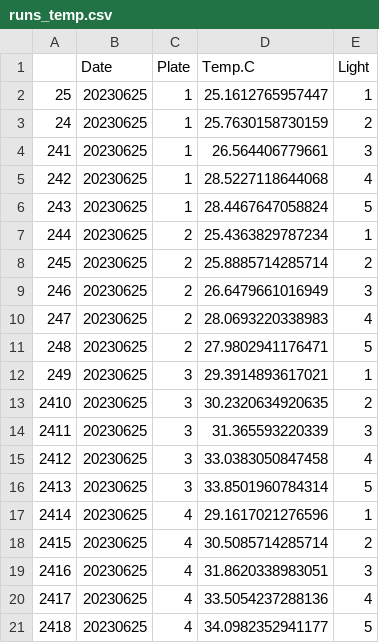
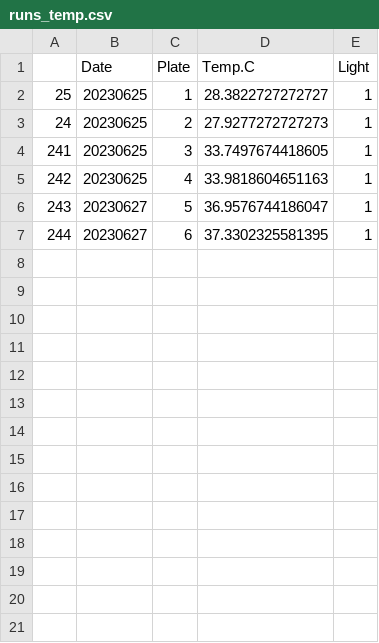
Before and after one commit to AHuffmyer/larval_symbiont_TPC, a CSV file: output/F1F2_sdr/runs_temp.csv, drawn as a sheet.

```diff
--- a/output/F1F2_sdr/runs_temp.csv
+++ b/output/F1F2_sdr/runs_temp.csv
@@ -1,21 +1,7 @@
 "","Date","Plate","Temp.C","Light"
-"25","20230625","1",25.1612765957447,1
-"24","20230625","1",25.7630158730159,2
-"241","20230625","1",26.564406779661,3
-"242","20230625","1",28.5227118644068,4
-"243","20230625","1",28.4467647058824,5
-"244","20230625","2",25.4363829787234,1
-"245","20230625","2",25.8885714285714,2
-"246","20230625","2",26.6479661016949,3
-"247","20230625","2",28.0693220338983,4
-"248","20230625","2",27.9802941176471,5
-"249","20230625","3",29.3914893617021,1
-"2410","20230625","3",30.2320634920635,2
-"2411","20230625","3",31.365593220339,3
-"2412","20230625","3",33.0383050847458,4
-"2413","20230625","3",33.8501960784314,5
-"2414","20230625","4",29.1617021276596,1
-"2415","20230625","4",30.5085714285714,2
-"2416","20230625","4",31.8620338983051,3
-"2417","20230625","4",33.5054237288136,4
-"2418","20230625","4",34.0982352941177,5
+"25","20230625","1",28.3822727272727,1
+"24","20230625","2",27.9277272727273,1
+"241","20230625","3",33.7497674418605,1
+"242","20230625","4",33.9818604651163,1
+"243","20230627","5",36.9576744186047,1
+"244","20230627","6",37.3302325581395,1
```
Also changed, not shown: data/F1F2_sdr/F1F2_SDR_Run_Info.csv, data/temp_pi_curves/Temp_PIcurves_SDR_Run_Info.csv, 24 other files.
